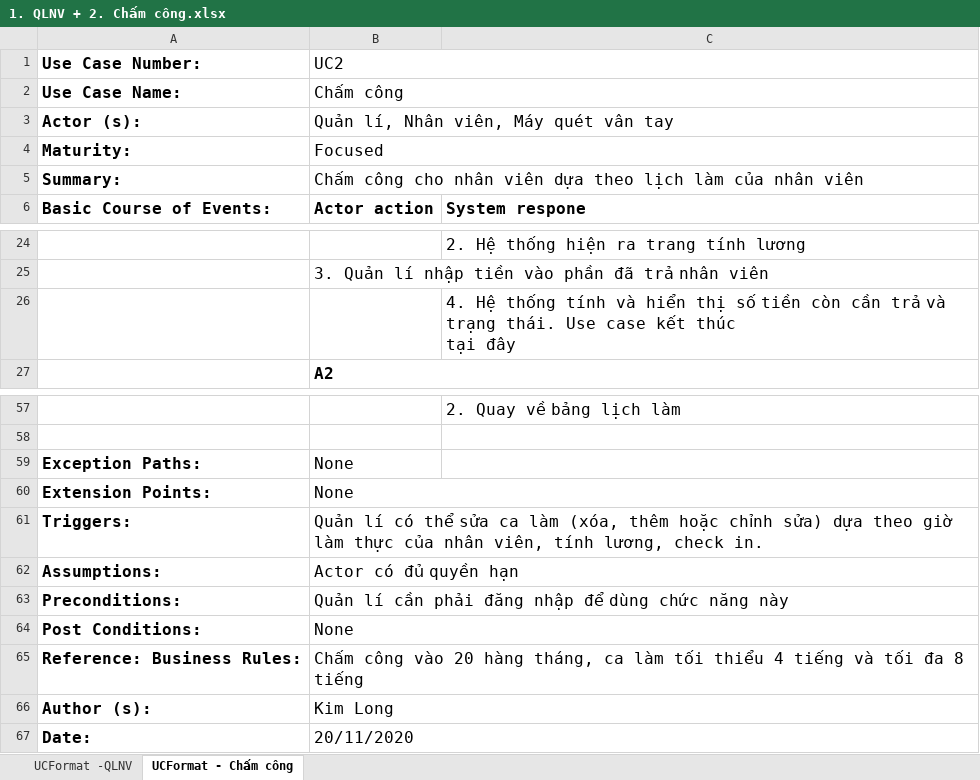
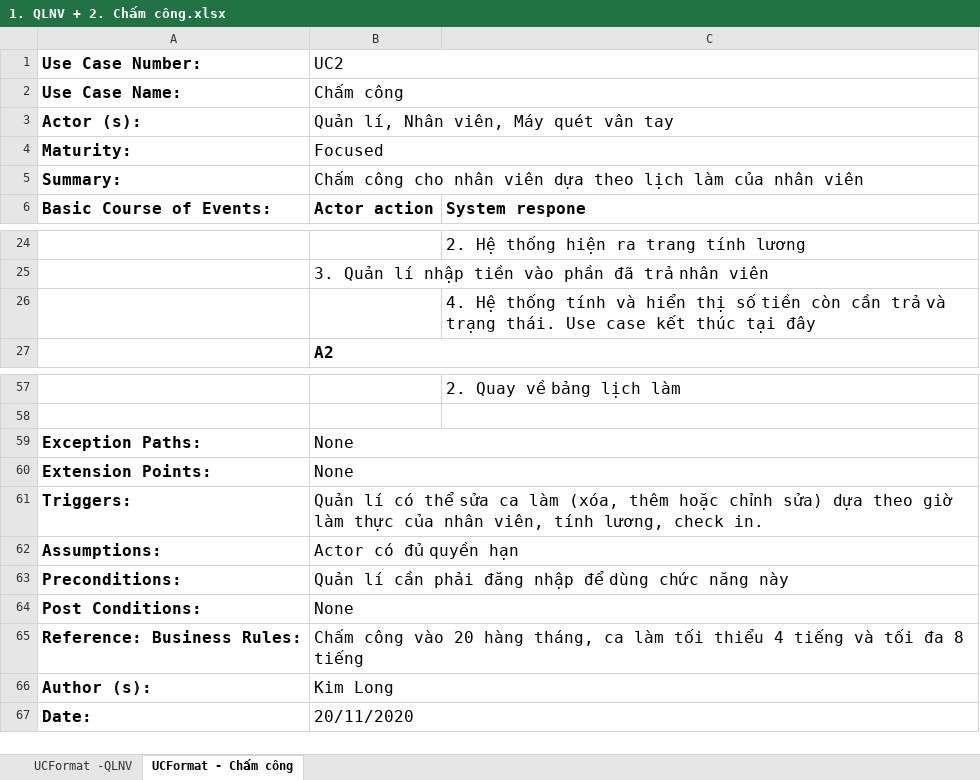
Before and after one commit to CNPM-Team-1/CNPM, an Excel workbook: Thiết kế/UseCases/1. QLNV + 2. Chấm công.xlsx, sheet UCFormat - Chấm công, drawn as a sheet; only a part is shown, gaps mark what is left out; values as stored, in another font and other column widths than the file's, no borders; charts and pictures not drawn; the diff names each change by its address in the sheet, - before the commit and + after, or states it on an @@ line.

```diff
--- a/Thiết kế/UseCases/1. QLNV + 2. Chấm công.xlsx (sheet UCFormat - Chấm công)
+++ b/Thiết kế/UseCases/1. QLNV + 2. Chấm công.xlsx (sheet UCFormat - Chấm công)
+B5:C5 merged
-C26: …tại đây
+C26: …tại đây
+B59:C59 merged
+B63:C63 merged
+B65:C65 merged
```
Also changed, not shown: charts or pictures, Thiết kế/Thiết kế dữ liệu/Thiết kế dữ liệu.xlsx, Thiết kế/UseCases/3. Quản lí danh mục.xlsx, 68 other files.
